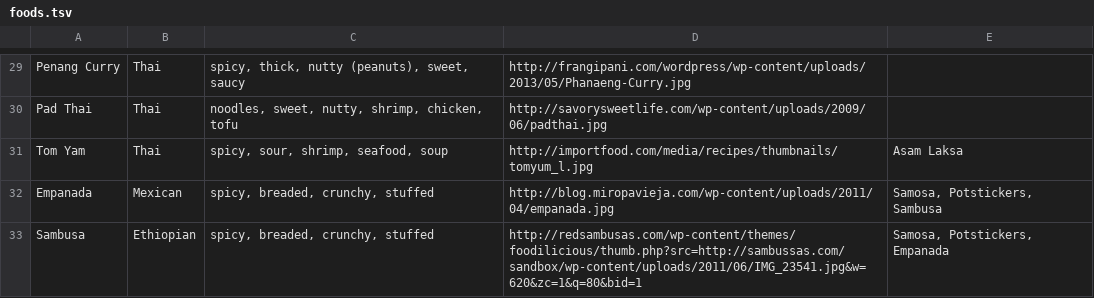
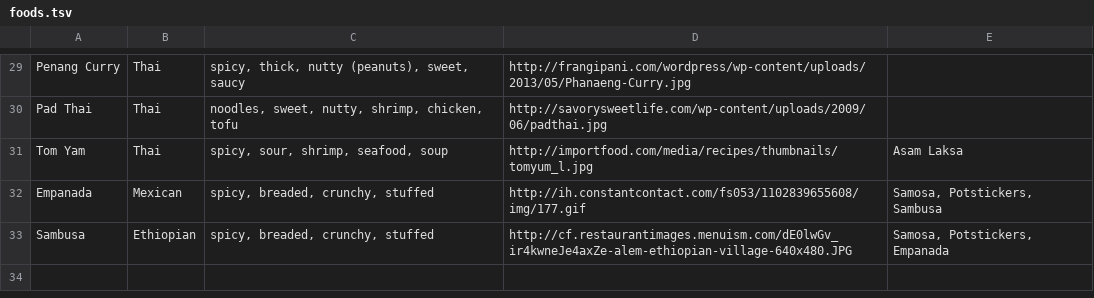
Before and after one commit to sjdemartini/familiar-foods, a TSV file: assets/foods.tsv, drawn as a sheet; only a part is shown, gaps mark what is left out.

Commit message:
Update image sources for two foods in foods.tsv

```diff
--- a/assets/foods.tsv
+++ b/assets/foods.tsv
@@ -31,3 +31,3 @@ Pad Thai	Thai	noodles, sweet, nutty, shrimp, chicken, tofu	http://savorysweetlif
 Tom Yam	Thai	spicy, sour, shrimp, seafood, soup	http://importfood.com/media/recipes/thumbnails/tomyum_l.jpg	Asam Laksa
-Empanada	Mexican	spicy, breaded, crunchy, stuffed	http://blog.miropavieja.com/wp-content/uploads/2011/04/empanada.jpg	Samosa, Potstickers, Sambusa
-Sambusa	Ethiopian	spicy, breaded, crunchy, stuffed	http://redsambusas.com/wp-content/themes/foodilicious/thumb.php?src=http://sambussas.com/sandbox/wp-content/uploads/2011/06/IMG_23541.jpg&w=620&zc=1&q=80&bid=1	Samosa, Potstickers, Empanada
+Empanada	Mexican	spicy, breaded, crunchy, stuffed	http://ih.constantcontact.com/fs053/1102839655608/img/177.gif	Samosa, Potstickers, Sambusa
+Sambusa	Ethiopian	spicy, breaded, crunchy, stuffed	http://cf.restaurantimages.menuism.com/dE0lwGv_ir4kwneJe4axZe-alem-ethiopian-village-640x480.JPG	Samosa, Potstickers, Empanada
```
